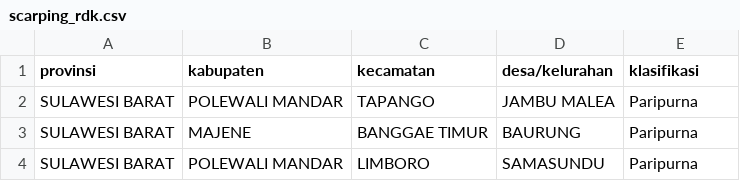
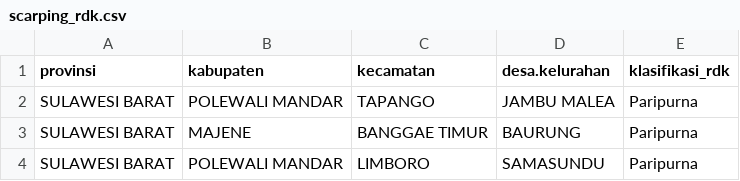
Before and after one commit to armdhn23/data-aktualisasi, a CSV file: data/scarping_rdk.csv, drawn as a sheet; only a part is shown.

Commit message:
add data

```diff
--- a/data/scarping_rdk.csv
+++ b/data/scarping_rdk.csv
@@ -1,2 +1,2 @@
-provinsi,kabupaten,kecamatan,desa/kelurahan,klasifikasi
+provinsi,kabupaten,kecamatan,desa.kelurahan,klasifikasi_rdk
 SULAWESI BARAT,POLEWALI MANDAR,TAPANGO,JAMBU MALEA,Paripurna
```
